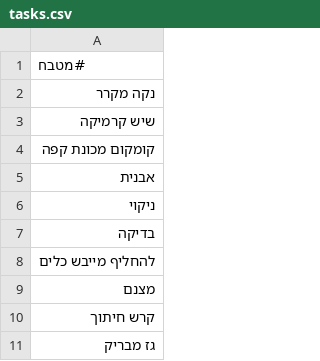
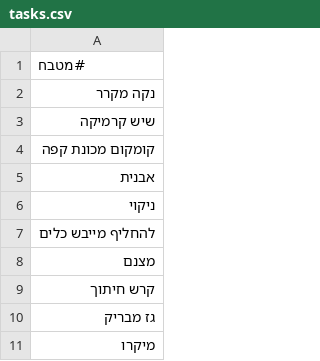
Before and after one commit to ronnydvr/coffee-price-app, a CSV file: tasks.csv, drawn as a sheet; only a part is shown; the shorter side is filled out with more unchanged rows.

Commit message:
Update tasks.csv from Task Manager

```diff
--- a/tasks.csv
+++ b/tasks.csv
@@ -6,3 +6,2 @@
 ניקוי
-בדיקה
 להחליף מייבש כלים
```
